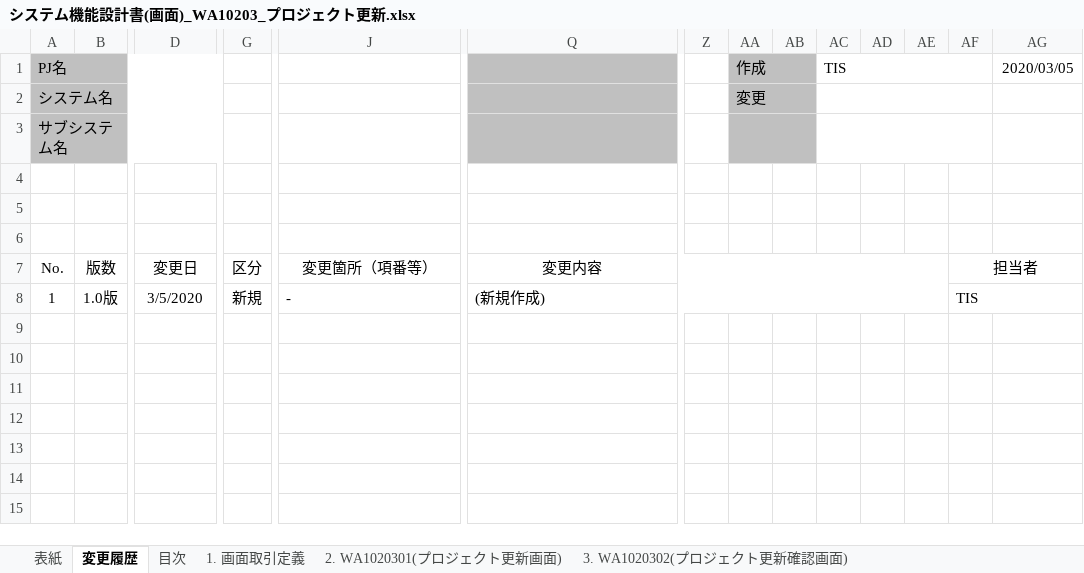
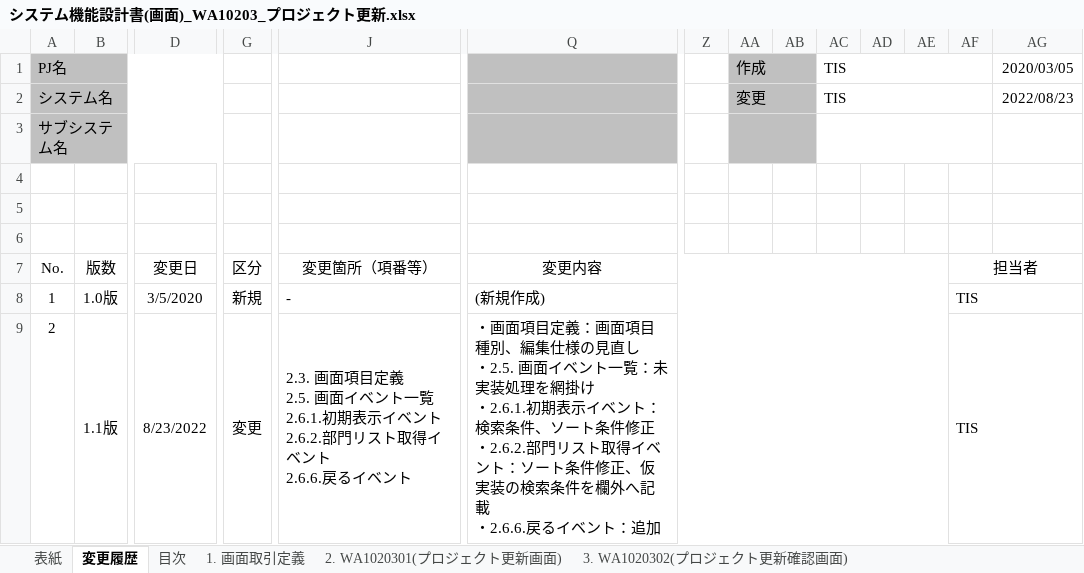
Before and after one commit to Fintan-contents/nablarch-system-development-guide, an Excel workbook: サンプルプロジェクト/設計書/A1_プロジェクト管理システム/030_アプリ設計/010_システム機能設計/システム機能設計書(画面)_WA10203_プロジェクト更新.xlsx, sheet 変更履歴, drawn as a sheet; only a part is shown, gaps mark what is left out; values as stored, in another font and other column widths than the file's, no borders; rows hold the shown columns only; ↵ is a line break in a cell; the diff names each change by its address in the sheet, - before the commit and + after, or states it on an @@ line.

```diff
--- a/サンプルプロジェクト/設計書/A1_プロジェクト管理システム/030_アプリ設計/010_システム機能設計/システム機能設計書(画面)_WA10203_プロジェクト更新.xlsx (sheet 変更履歴)
+++ b/サンプルプロジェクト/設計書/A1_プロジェクト管理システム/030_アプリ設計/010_システム機能設計/システム機能設計書(画面)_WA10203_プロジェクト更新.xlsx (sheet 変更履歴)
-AC2: (empty)
+AC2: TIS
-AG2: (empty)
+AG2: 2022/08/23
+row 9: 2 | 1.1版 | 8/23/2022 | 変更 | 2.3. 画面項目定義 ↵ 2.5. 画面イベント一覧 ↵ 2.6.1.初期表示イベント ↵ 2.6.2.部門リスト取得イベント ↵ 2.6.6.戻るイベント | ・画面項目定義：画面項目種別、編集仕様の見直し ↵ ・2.5. 画面イベント一覧：未実装処理を網掛け ↵ ・2.6.1.初期表示イベント：検索条件、ソート条件修正 ↵ ・2.6.2.部門リスト取得イベント：ソート条件修正、仮実装の検索条件を欄外へ記載 ↵ ・2.6.6.戻るイベント：追加 |  |  |  |  |  |  | TIS
```
Also changed, not shown: sheet 2. WA1020301(プロジェクト更新画面), sheet データ, sheet 1. 画面取引定義, sheet 4. WA1020303(プロジェクト更新完了画面), sheet 表紙, sheet 目次, 1 more sheet, charts or pictures, サンプルプロジェクト/設計書/A1_プロジェクト管理システム/030_アプリ設計/010_システム機能設計/システム処理フロー_A1_プロジェクト管理システム.xlsx, サンプルプロジェクト/設計書/A1_プロジェクト管理システム/030_アプリ設計/010_システム機能設計/システム機能一覧_A1_プロジェクト管理システム.xlsx, 19 other files.
